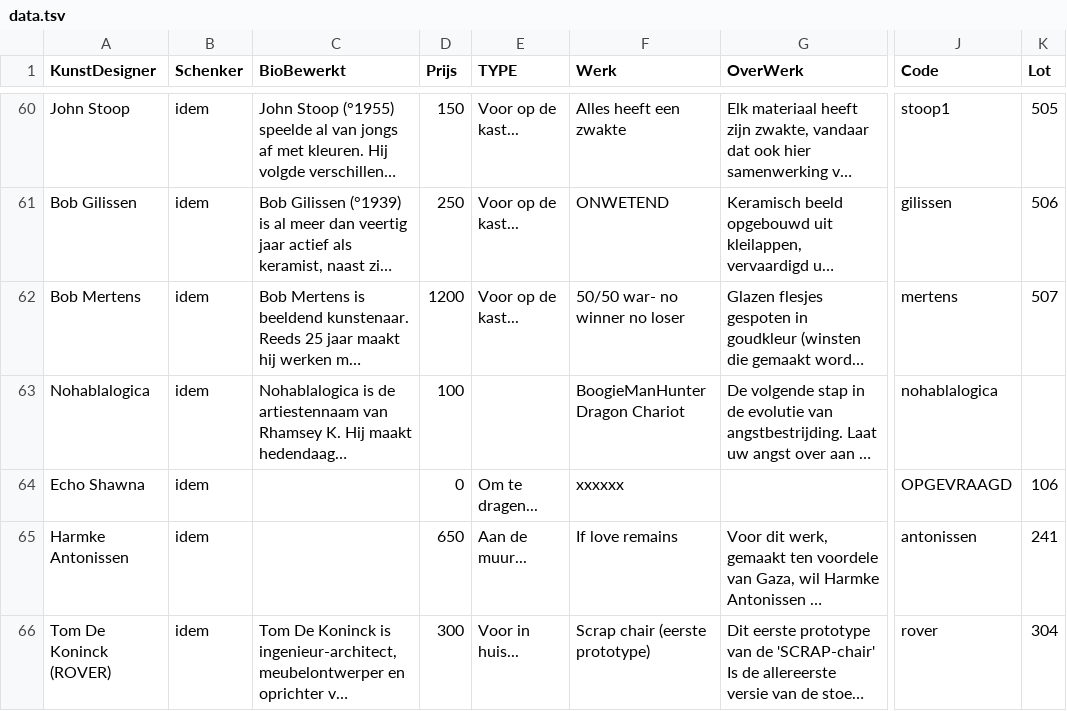
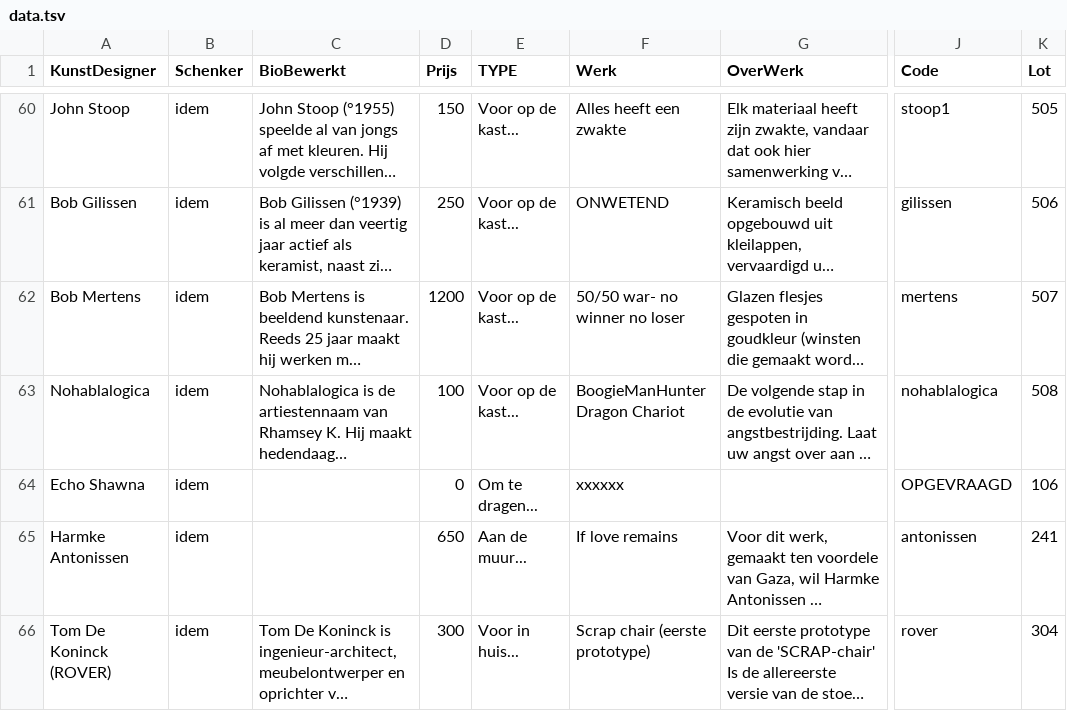
Before and after one commit to pbertels/artdesign, a TSV file: data.tsv, drawn as a sheet; only a part is shown, gaps mark what is left out; long unchanged cells end in …; the diff covers the shown part only; the diff names each change by its address in the sheet, - before the commit and + after, or states it on an @@ line.

```diff
--- a/data.tsv
+++ b/data.tsv
-E63 (TYPE): (empty)
+E63 (TYPE): Voor op de kast...
-K63 (Lot): (empty)
+K63 (Lot): 508
```
Also changed, not shown: 1 added row and 1 edited cell elsewhere in this file, 10 other files.
